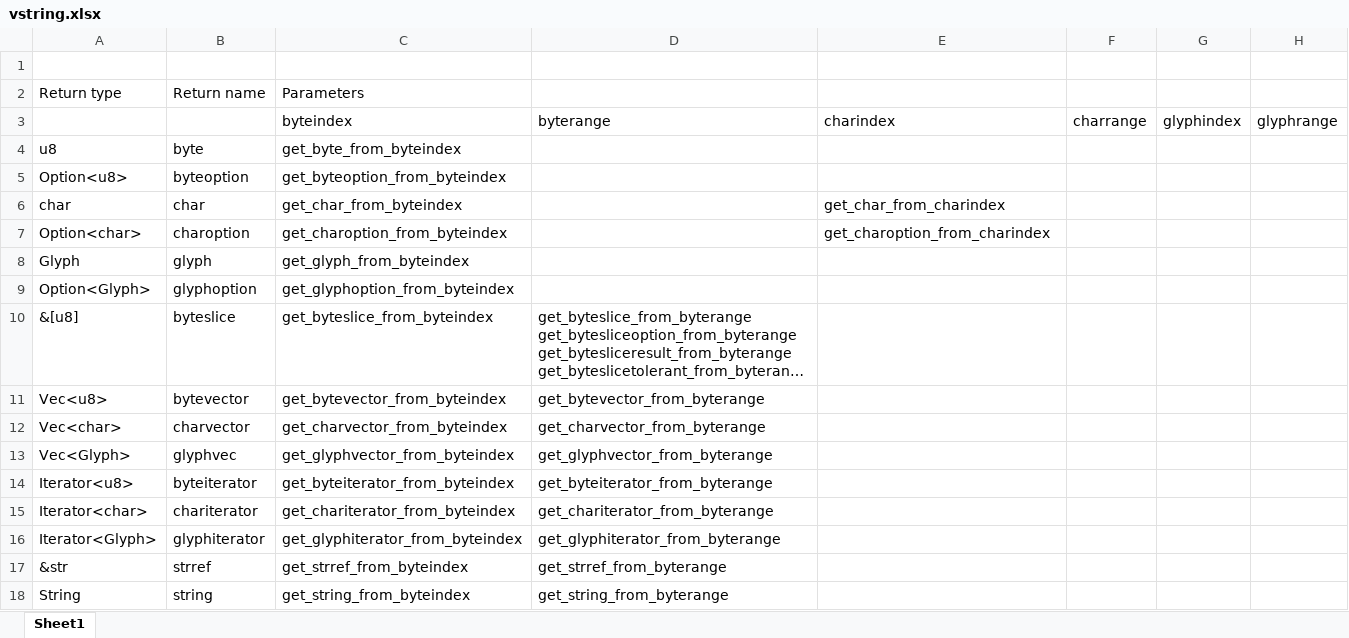
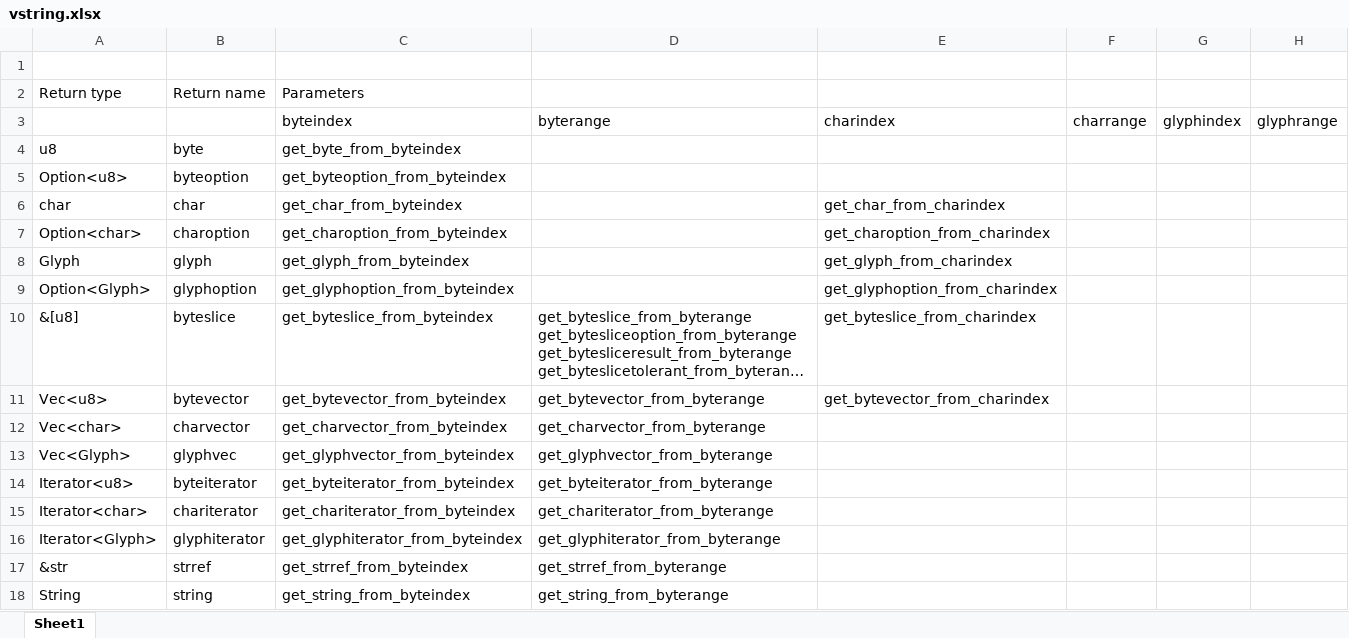
Before and after one commit to FrenchBear/Rust, an Excel workbook: Learning/l19_vstring/vstring.xlsx, sheet Sheet1, drawn as a sheet; long unchanged cells end in …; values as stored, in another font and other column widths than the file's, no borders; the diff names each change by its address in the sheet, - before the commit and + after, or states it on an @@ line.

Commit message:
up to get_bytevector_from_charindex

```diff
--- a/Learning/l19_vstring/vstring.xlsx (sheet Sheet1)
+++ b/Learning/l19_vstring/vstring.xlsx (sheet Sheet1)
-E8: (empty)
+E8: get_glyph_from_charindex
-E9: (empty)
+E9: get_glyphoption_from_charindex
-E10: (empty)
+E10: get_byteslice_from_charindex
-E11: (empty)
+E11: get_bytevector_from_charindex
```
Also changed, not shown: 10 other files.
